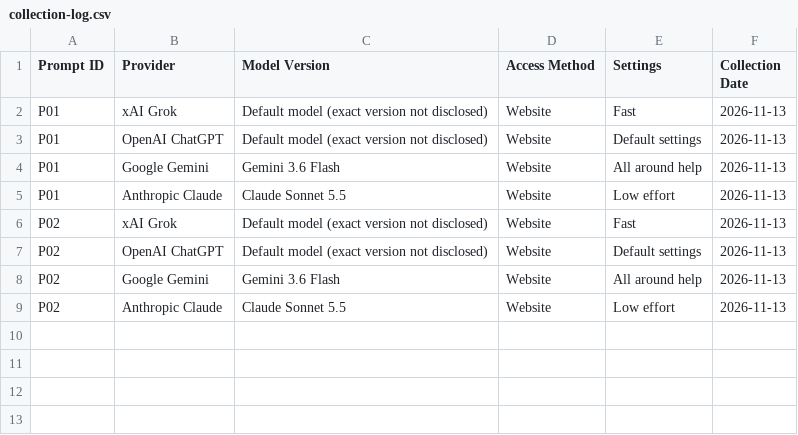
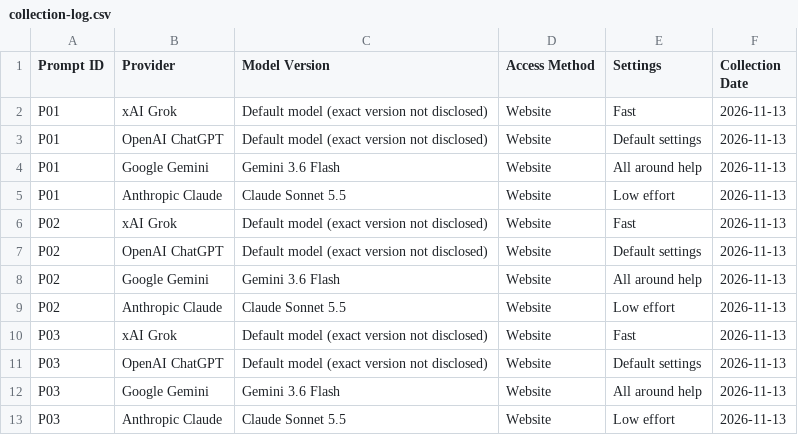
Before and after one commit to ibrahim-ahmad41223/AI-Response-Evaluation, a CSV file: responses/collection-log.csv, drawn as a sheet; the diff names each change by its address in the sheet, - before the commit and + after, or states it on an @@ line.

```diff
--- a/responses/collection-log.csv
+++ b/responses/collection-log.csv
+row 10: P03 | xAI Grok | Default model (exact version not disclosed) | Website | Fast | 2026-11-13
+row 11: P03 | OpenAI ChatGPT | Default model (exact version not disclosed) | Website | Default settings | 2026-11-13
+row 12: P03 | Google Gemini | Gemini 3.6 Flash | Website | All around help | 2026-11-13
+row 13: P03 | Anthropic Claude | Claude Sonnet 5.5 | Website | Low effort | 2026-11-13
```
Also changed, not shown: 4 other files.
